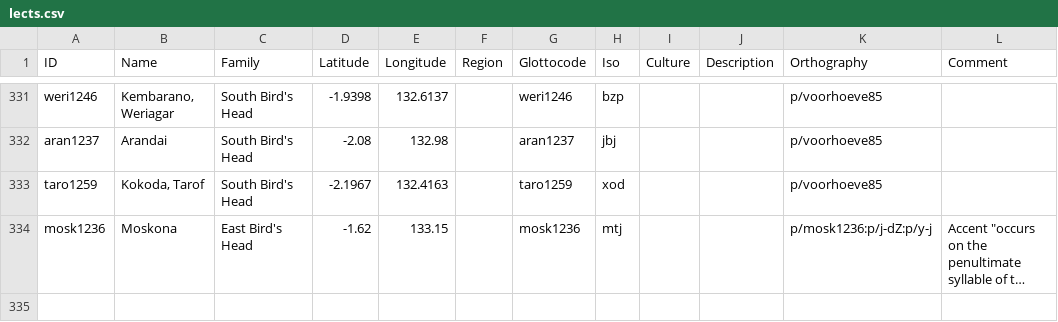
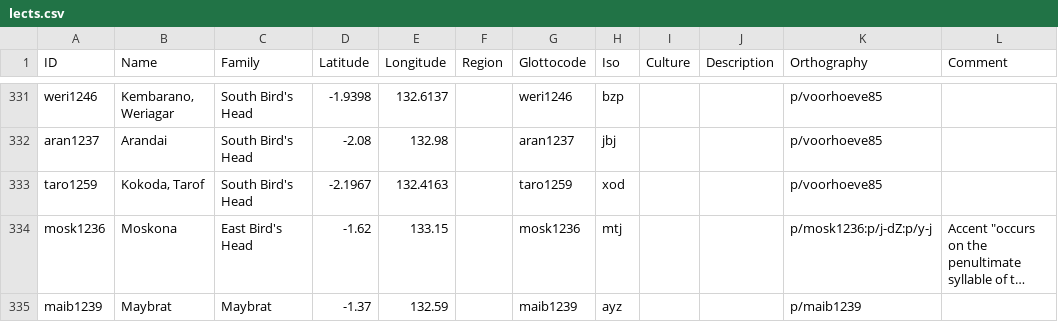
Before and after one commit to lessersunda/lexirumah-data, a CSV file: cldf/lects.csv, drawn as a sheet; only a part is shown, gaps mark what is left out; long unchanged cells end in …; the diff names each change by its address in the sheet, - before the commit and + after, or states it on an @@ line.

Commit message:
add Maybrat

```diff
--- a/cldf/lects.csv
+++ b/cldf/lects.csv
+row 335: maib1239 | Maybrat | Maybrat | -1.37 | 132.59 |  | maib1239 | ayz |  |  | p/maib1239
```
Also changed, not shown: 1 other file.
